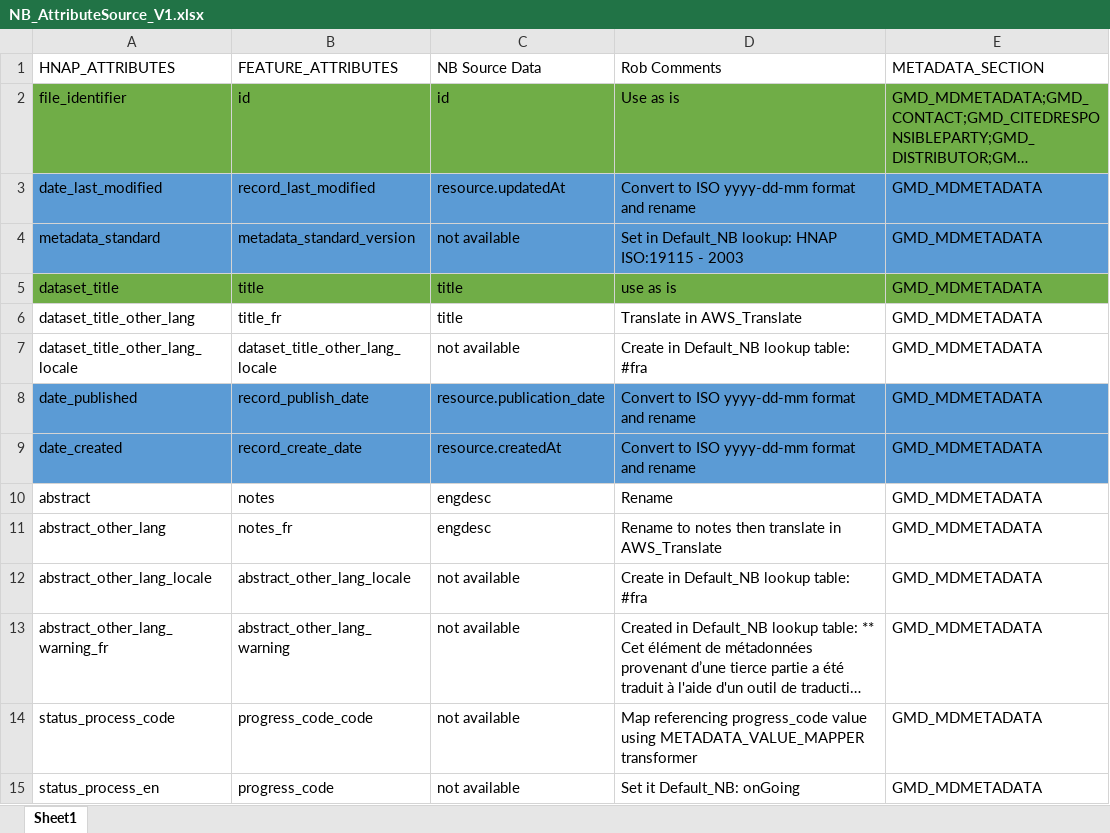
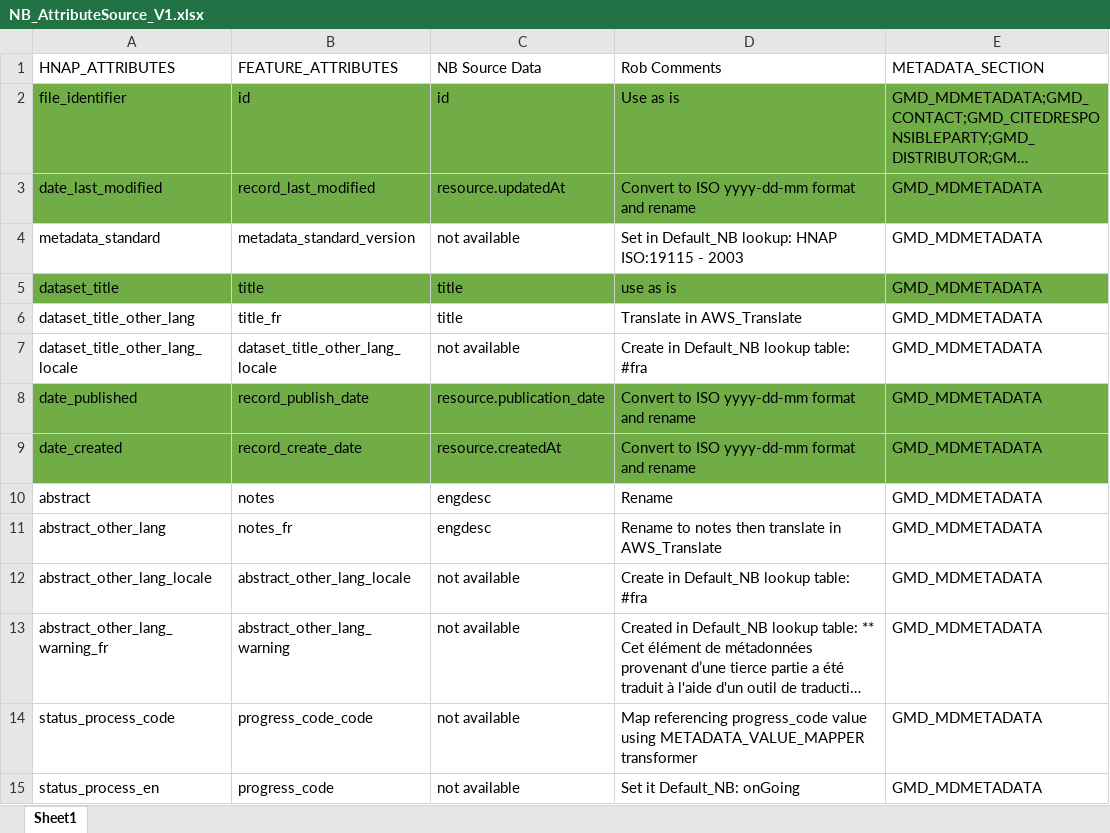
Before and after one commit to federal-geospatial-platform/fgp-metadata-proxy, an Excel workbook: docs/NB_AttributeSource_V1.xlsx, sheet Sheet1, drawn as a sheet; only a part is shown; long unchanged cells end in …; values as stored, in another font and other column widths than the file's, no borders; the diff names each change by its address in the sheet, - before the commit and + after, or states it on an @@ line.

```diff
--- a/docs/NB_AttributeSource_V1.xlsx (sheet Sheet1)
+++ b/docs/NB_AttributeSource_V1.xlsx (sheet Sheet1)
-A3:E3 fill: #5B9BD5
+A3:E3 fill: #70AD47
-A4:E4 fill: #5B9BD5
+A4:E4 fill: none
-A8:E9 fill: #5B9BD5
+A8:E9 fill: #70AD47
```
Also changed, not shown: 1 other file.
